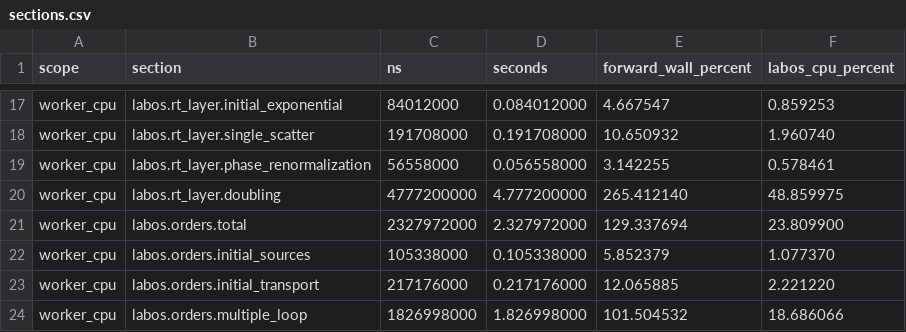
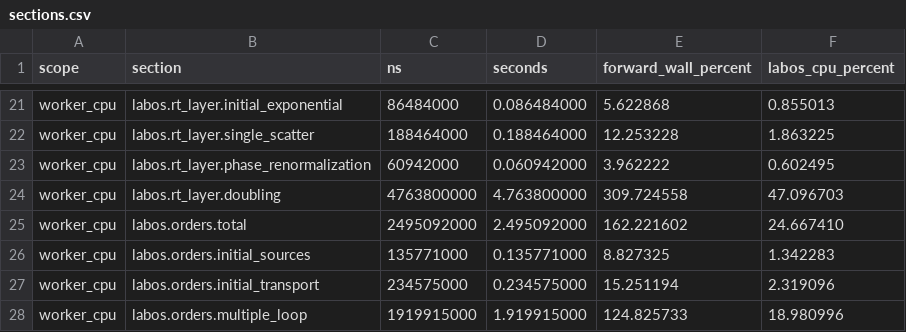
Before and after one commit to bout3fiddy/zdisamar, a CSV file: validation/outputs/performance/labos-bottleneck/sections.csv, drawn as a sheet; only a part is shown, gaps mark what is left out; addresses are those after the commit; the diff covers the shown part only; the diff names each change by its address in the sheet, - before the commit and + after, or states it on an @@ line.

```diff
--- a/validation/outputs/performance/labos-bottleneck/sections.csv
+++ b/validation/outputs/performance/labos-bottleneck/sections.csv
-C21 (ns): 84012000
+C21 (ns): 86484000
-D21 (seconds): 0.084012000
+D21 (seconds): 0.086484000
-E21 (forward_wall_percent): 4.667547
+E21 (forward_wall_percent): 5.622868
-F21 (labos_cpu_percent): 0.859253
+F21 (labos_cpu_percent): 0.855013
-C22 (ns): 191708000
+C22 (ns): 188464000
-D22 (seconds): 0.191708000
+D22 (seconds): 0.188464000
-E22 (forward_wall_percent): 10.650932
+E22 (forward_wall_percent): 12.253228
-F22 (labos_cpu_percent): 1.960740
+F22 (labos_cpu_percent): 1.863225
-C23 (ns): 56558000
+C23 (ns): 60942000
-D23 (seconds): 0.056558000
+D23 (seconds): 0.060942000
-E23 (forward_wall_percent): 3.142255
+E23 (forward_wall_percent): 3.962222
-F23 (labos_cpu_percent): 0.578461
+F23 (labos_cpu_percent): 0.602495
-C24 (ns): 4777200000
+C24 (ns): 4763800000
-D24 (seconds): 4.777200000
+D24 (seconds): 4.763800000
-E24 (forward_wall_percent): 265.412140
+E24 (forward_wall_percent): 309.724558
-F24 (labos_cpu_percent): 48.859975
+F24 (labos_cpu_percent): 47.096703
-C25 (ns): 2327972000
+C25 (ns): 2495092000
-D25 (seconds): 2.327972000
+D25 (seconds): 2.495092000
-E25 (forward_wall_percent): 129.337694
+E25 (forward_wall_percent): 162.221602
-F25 (labos_cpu_percent): 23.809900
+F25 (labos_cpu_percent): 24.667410
-C26 (ns): 105338000
+C26 (ns): 135771000
-D26 (seconds): 0.105338000
+D26 (seconds): 0.135771000
-E26 (forward_wall_percent): 5.852379
+E26 (forward_wall_percent): 8.827325
-F26 (labos_cpu_percent): 1.077370
+F26 (labos_cpu_percent): 1.342283
-C27 (ns): 217176000
+C27 (ns): 234575000
-D27 (seconds): 0.217176000
+D27 (seconds): 0.234575000
-E27 (forward_wall_percent): 12.065885
+E27 (forward_wall_percent): 15.251194
-F27 (labos_cpu_percent): 2.221220
+F27 (labos_cpu_percent): 2.319096
-C28 (ns): 1826998000
+C28 (ns): 1919915000
-D28 (seconds): 1.826998000
+D28 (seconds): 1.919915000
-E28 (forward_wall_percent): 101.504532
+E28 (forward_wall_percent): 124.825733
-F28 (labos_cpu_percent): 18.686066
+F28 (labos_cpu_percent): 18.980996
```
Also changed, not shown: 5 added rows and 76 edited cells elsewhere in this file, validation/outputs/performance/labos-bottleneck/worker_sections.csv, 22 other files.
